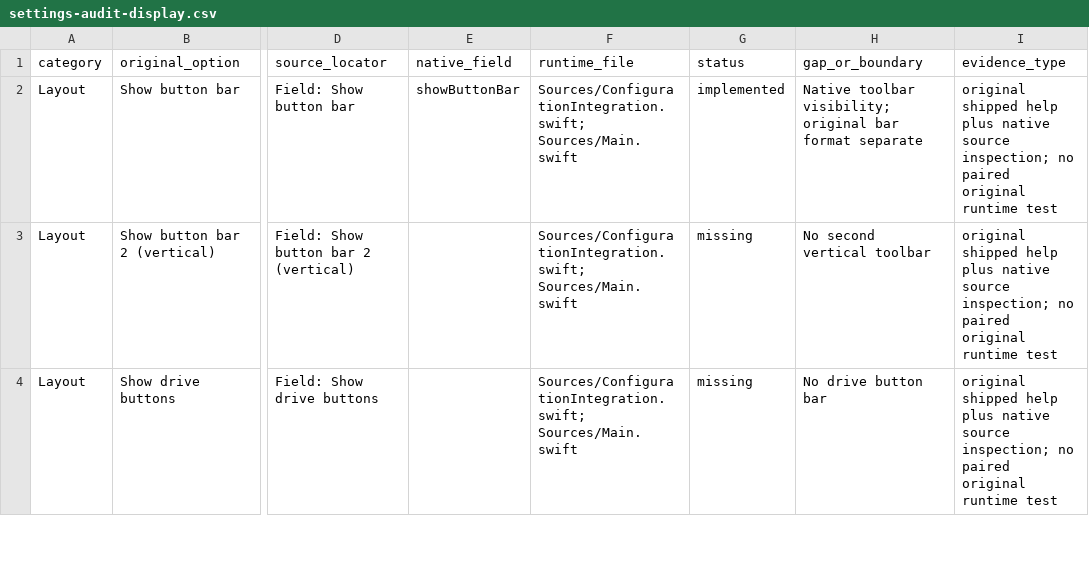
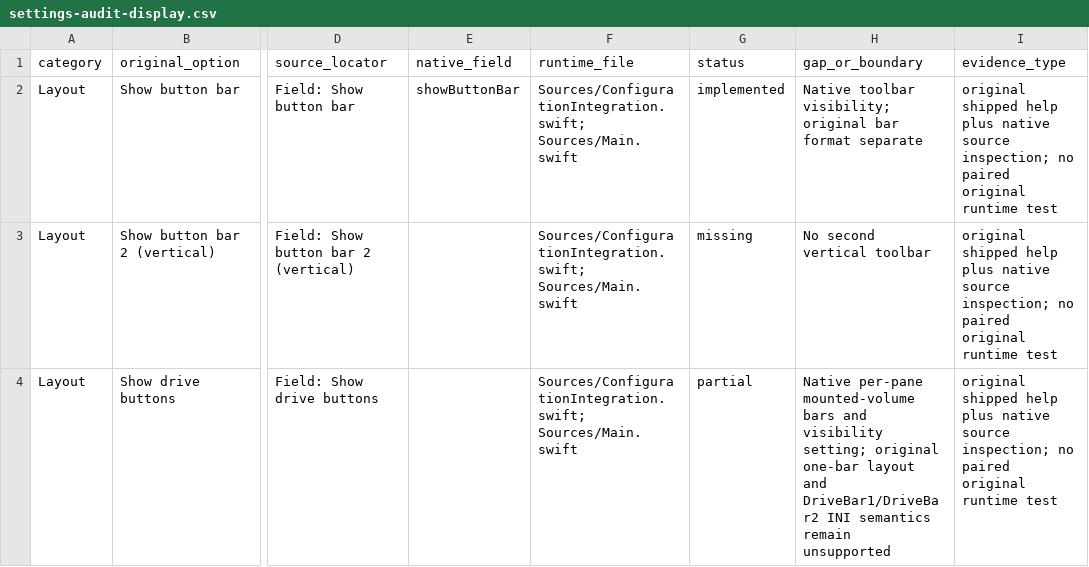
Before and after one commit to CristiMachine25/total-commander-native, a CSV file: analysis/settings-audit-display.csv, drawn as a sheet; only a part is shown, gaps mark what is left out; the diff covers the shown part only; the diff names each change by its address in the sheet, - before the commit and + after, or states it on an @@ line.

Commit message:
Prepare 0.11 drive bar release with test evidence and demo screenshot

```diff
--- a/analysis/settings-audit-display.csv
+++ b/analysis/settings-audit-display.csv
-G4 (status): missing
+G4 (status): partial
-H4 (gap_or_boundary): No drive button bar
+H4 (gap_or_boundary): Native per-pane mounted-volume bars and visibility setting; original one-bar layout and DriveBar1/DriveBar2 INI semantics remain unsupported
```
Also changed, not shown: 4 edited cells elsewhere in this file, 10 other files.
